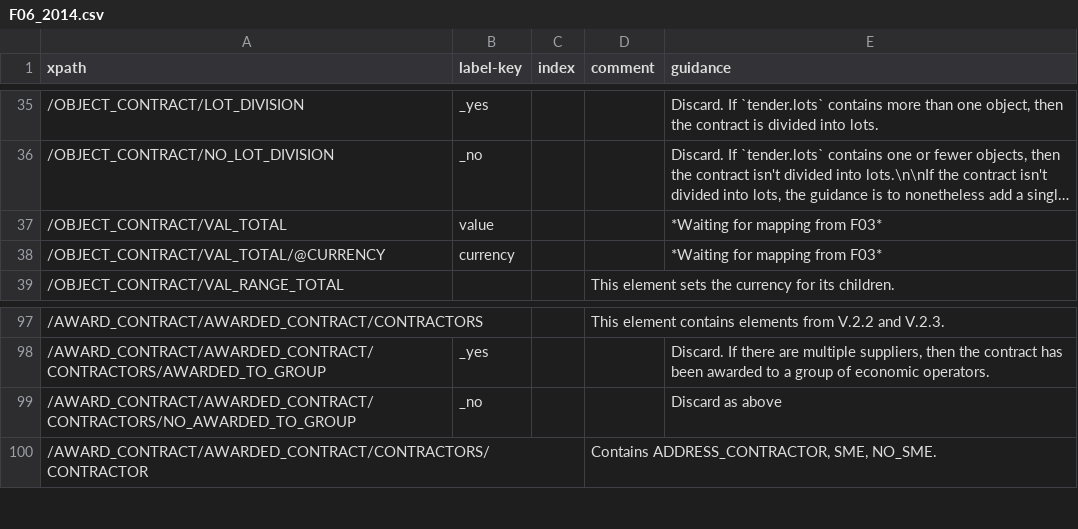
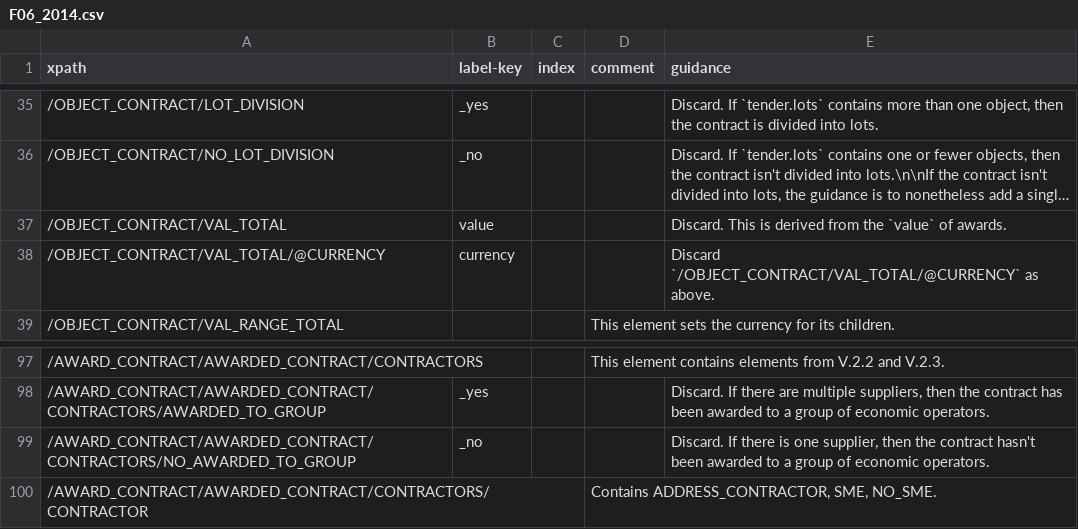
Before and after one commit to open-contracting/european-union-support, a CSV file: output/mapping/F06_2014.csv, drawn as a sheet; only a part is shown, gaps mark what is left out; long unchanged cells end in …; the diff names each change by its address in the sheet, - before the commit and + after, or states it on an @@ line.

Commit message:
Expand "Discard as above"

```diff
--- a/output/mapping/F06_2014.csv
+++ b/output/mapping/F06_2014.csv
-E37 (guidance): *Waiting for mapping from F03*
+E37 (guidance): Discard. This is derived from the `value` of awards.
-E38 (guidance): *Waiting for mapping from F03*
+E38 (guidance): Discard `/OBJECT_CONTRACT/VAL_TOTAL/@CURRENCY` as above.
-E99 (guidance): Discard as above
+E99 (guidance): Discard. If there is one supplier, then the contract hasn't been awarded to a group of economic operators.
```
Also changed, not shown: output/mapping/F03_2014.csv, output/mapping/F15_2014.csv, 5 other files.
